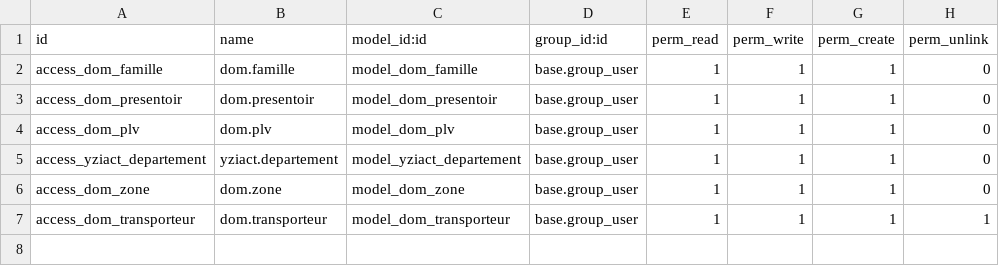
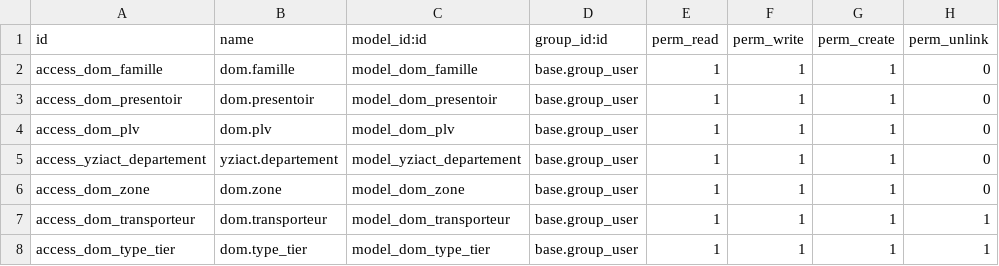
Before and after one commit to royaurelien/test-modoolar, a CSV file: dom_partner/security/ir.model.access.csv, drawn as a sheet; the diff names each change by its address in the sheet, - before the commit and + after, or states it on an @@ line.

Commit message:
[IMP]ajout champ type tier (table), modification champs type_rel, update des fichiers de droit, ajout de fichier data pour ces champs.

```diff
--- a/dom_partner/security/ir.model.access.csv
+++ b/dom_partner/security/ir.model.access.csv
+row 8: access_dom_type_tier | dom.type_tier | model_dom_type_tier | base.group_user | 1 | 1 | 1 | 1
```
Also changed, not shown: 13 other files.
